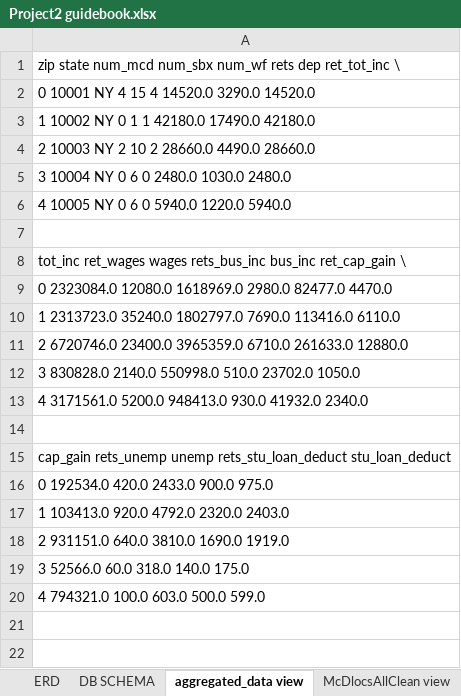
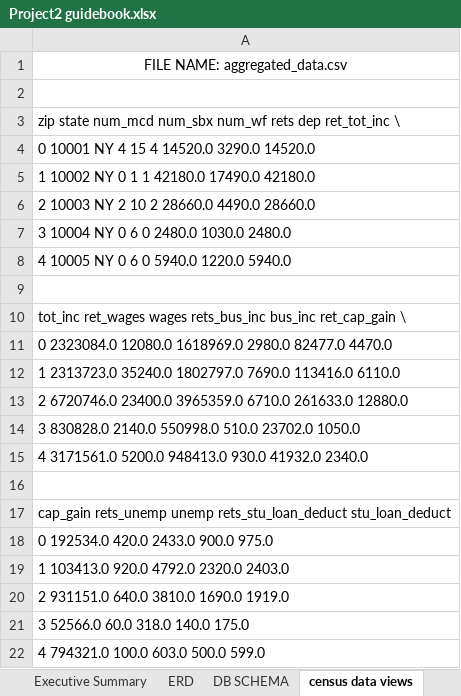
Before and after one commit to cmpietro/PROJECT2-ETL, an Excel workbook: Project2 guidebook.xlsx, sheet census data views, drawn as a sheet; values as stored, in another font and other column widths than the file's, no borders; charts and pictures not drawn; the diff names each change by its address in the sheet, - before the commit and + after, or states it on an @@ line.

```diff
--- a/Project2 guidebook.xlsx (sheet census data views)
+++ b/Project2 guidebook.xlsx (sheet census data views)
-sheet tab: aggregated_data view
+sheet tab: census data views
+row 1: FILE NAME: aggregated_data.csv
+row 2: (empty)
```
Also changed, not shown: sheet DB SCHEMA, sheet SampleData WHOLEFOODS, sheet HEADERS, sheet McDonalds data views, sheet IRS2016_abridged view, sheet Executive Summary, other sheet tabs, charts or pictures, 1 other file.
